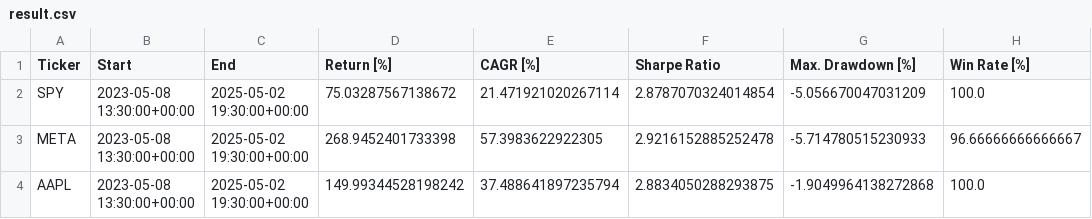
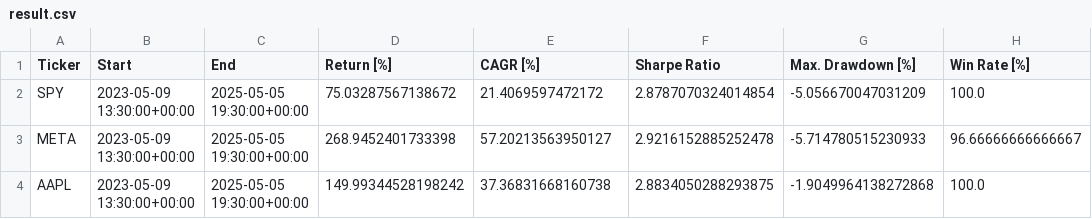
Before and after one commit to LinderCa/Notebooks_Trading, a CSV file: notebooks/data/backtesting/result.csv, drawn as a sheet; only a part is shown; the diff names each change by its address in the sheet, - before the commit and + after, or states it on an @@ line.

Commit message:
Actualizar resultados del notebook

```diff
--- a/notebooks/data/backtesting/result.csv
+++ b/notebooks/data/backtesting/result.csv
-B2:B4 (Start): 2023-05-08 13:30:00+00:00
+B2:B4 (Start): 2023-05-09 13:30:00+00:00
-C2:C4 (End): 2025-05-02 19:30:00+00:00
+C2:C4 (End): 2025-05-05 19:30:00+00:00
-E2 (CAGR [%]): 21.471921020267114
+E2 (CAGR [%]): 21.4069597472172
-E3 (CAGR [%]): 57.3983622922305
+E3 (CAGR [%]): 57.20213563950127
-E4 (CAGR [%]): 37.488641897235794
+E4 (CAGR [%]): 37.36831668160738
```
Also changed, not shown: notebooks/data/backtesting/trades_AAPL.csv, notebooks/data/backtesting/trades_META.csv, 5 other files.
